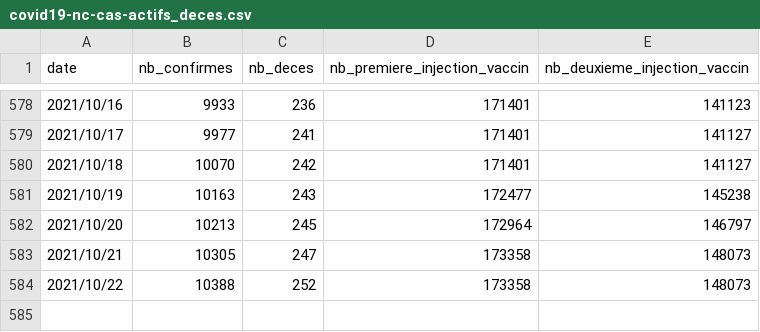
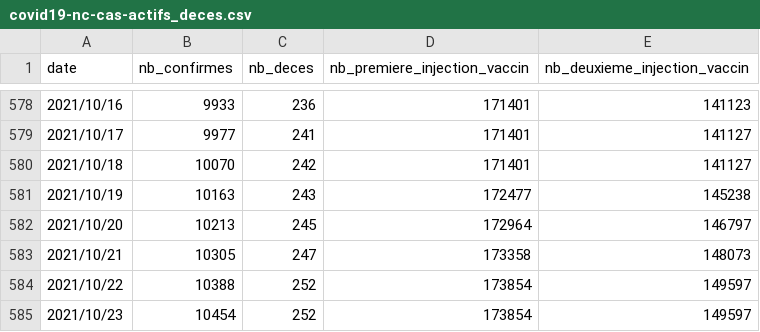
Before and after one commit to adriens/covid19-action-plan-nc, a CSV file: data/covid19-nc-cas-actifs_deces.csv, drawn as a sheet; only a part is shown, gaps mark what is left out.

Commit message:
maj 2021/10/23

```diff
--- a/data/covid19-nc-cas-actifs_deces.csv
+++ b/data/covid19-nc-cas-actifs_deces.csv
@@ -583,2 +583,3 @@ date,nb_confirmes,nb_deces,nb_premiere_injection_vaccin,nb_deuxieme_injection_va
 2021/10/21,10305,247,173358,148073
-2021/10/22,10388,252,173358,148073
+2021/10/22,10388,252,173854,149597
+2021/10/23,10454,252,173854,149597
```
